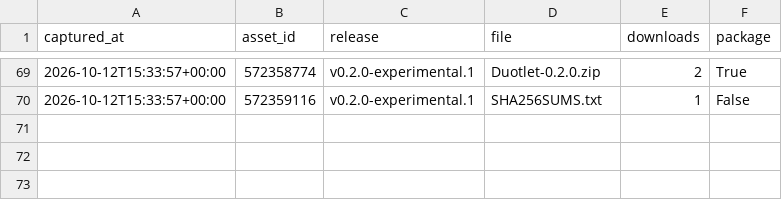
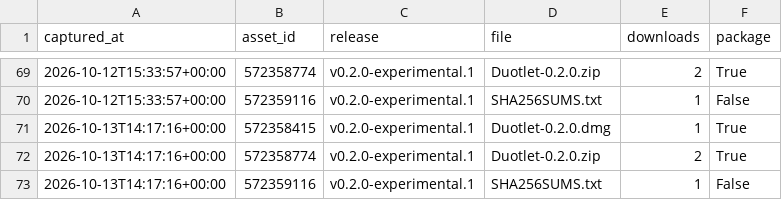
Before and after one commit to sahranov/Duotlet, a CSV file: downloads.csv, drawn as a sheet; only a part is shown, gaps mark what is left out.

```diff
--- a/downloads.csv
+++ b/downloads.csv
@@ -70 +70,4 @@ captured_at,asset_id,release,file,downloads,package
 2026-10-12T15:33:57+00:00,572359116,v0.2.0-experimental.1,SHA256SUMS.txt,1,False
+2026-10-13T14:17:16+00:00,572358415,v0.2.0-experimental.1,Duotlet-0.2.0.dmg,1,True
+2026-10-13T14:17:16+00:00,572358774,v0.2.0-experimental.1,Duotlet-0.2.0.zip,2,True
+2026-10-13T14:17:16+00:00,572359116,v0.2.0-experimental.1,SHA256SUMS.txt,1,False
```
Also changed, not shown: 2 other files.
